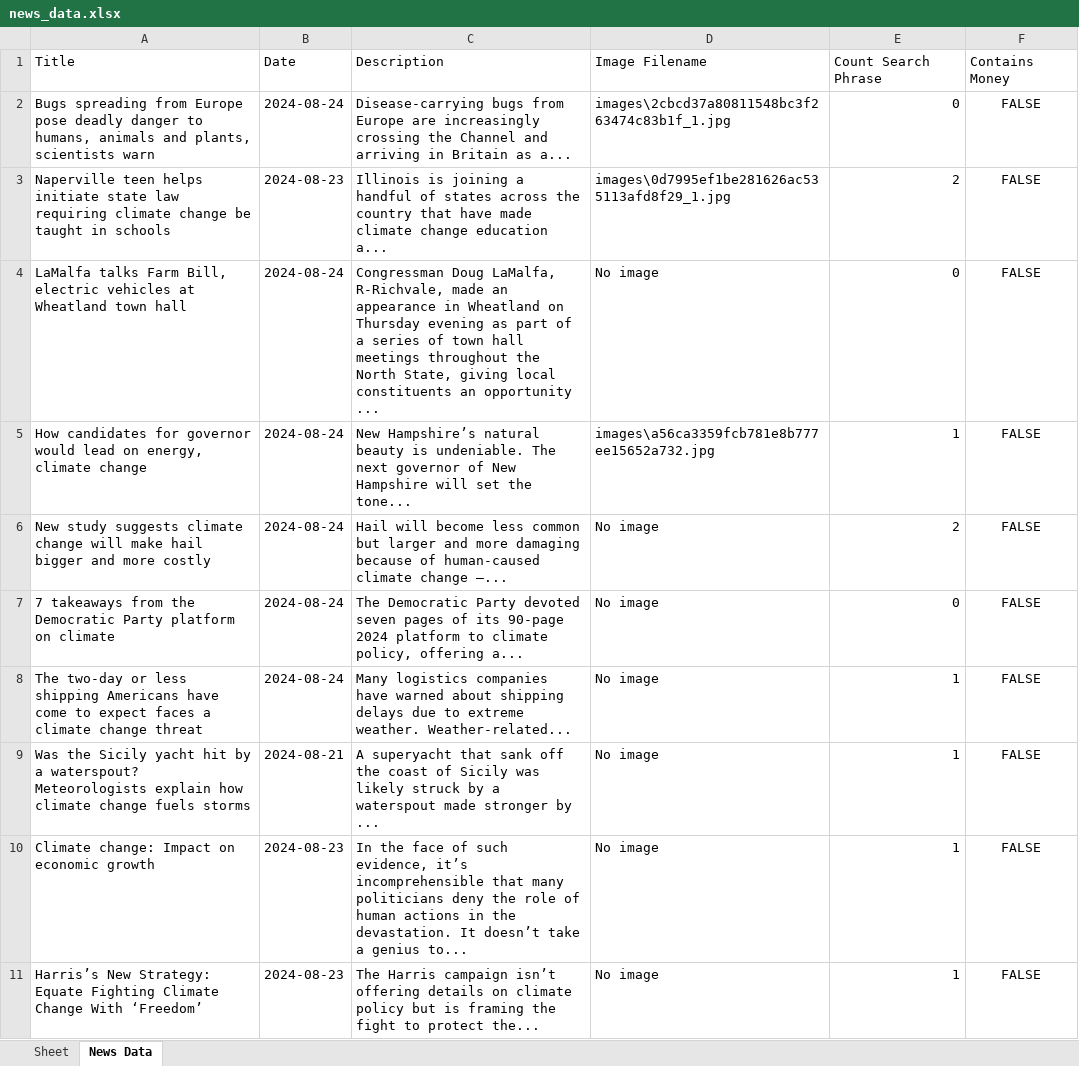
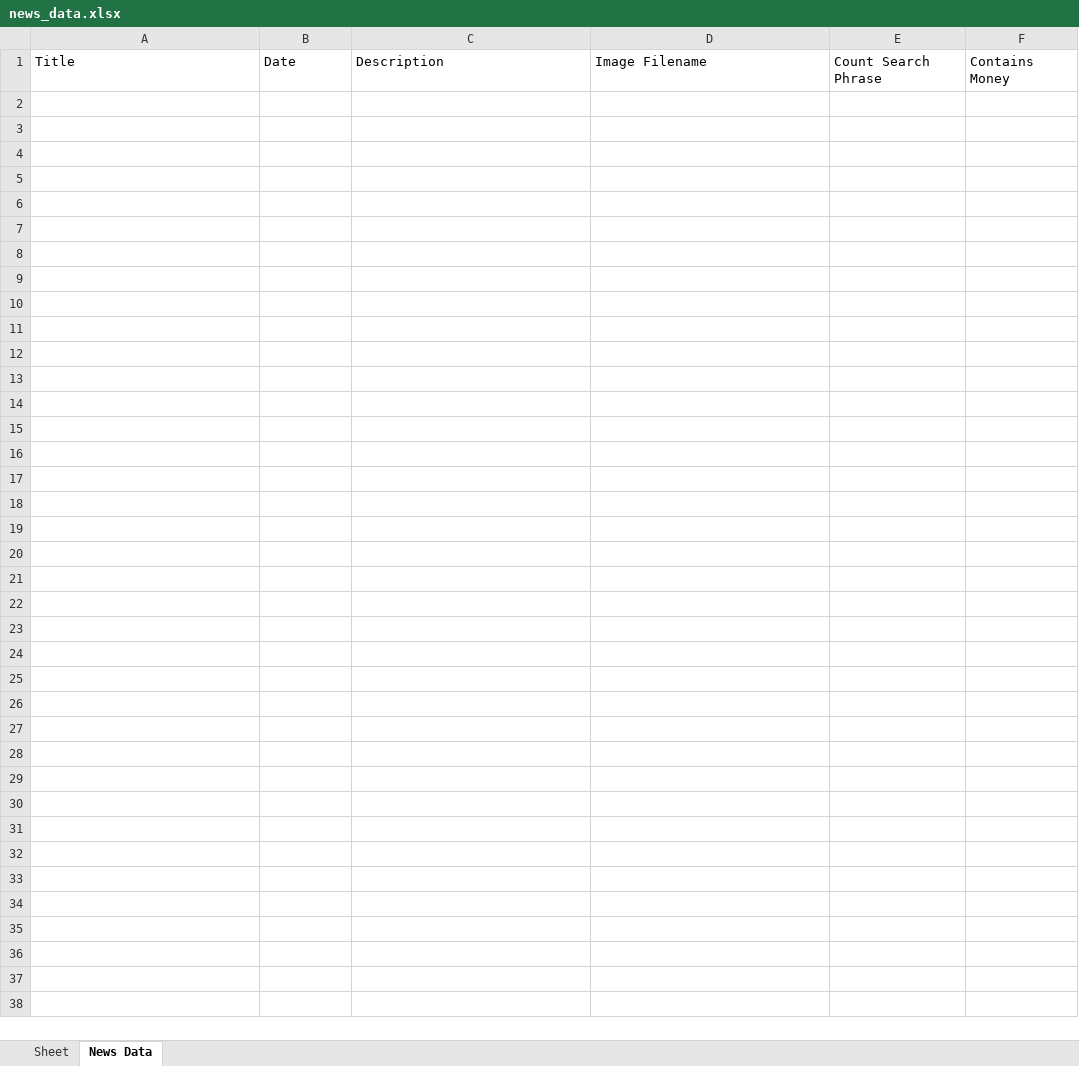
Before and after one commit to lpvera22/news-scraper-robot, an Excel workbook: news_data.xlsx, sheet News Data, drawn as a sheet; only a part is shown; values as stored, in another font and other column widths than the file's, no borders; the diff covers the shown part only; the diff names each change by its address in the sheet, - before the commit and + after, or states it on an @@ line.

```diff
--- a/news_data.xlsx (sheet News Data)
+++ b/news_data.xlsx (sheet News Data)
-row 2: Bugs spreading from Europe pose deadly danger to humans, animals and plants, scientists warn | 2024-08-24 | Disease-carrying bugs from Europe are increasingly crossing the Channel and arriving in Britain as a... | images\2cbcd37a80811548bc3f263474c83b1f_1.jpg | 0 | FALSE
-row 3: Naperville teen helps initiate state law requiring climate change be taught in schools | 2024-08-23 | Illinois is joining a handful of states across the country that have made climate change education a... | images\0d7995ef1be281626ac535113afd8f29_1.jpg | 2 | FALSE
-row 4: LaMalfa talks Farm Bill, electric vehicles at Wheatland town hall | 2024-08-24 | Congressman Doug LaMalfa, R-Richvale, made an appearance in Wheatland on Thursday evening as part of a series of town hall meetings throughout the North State, giving local constituents an opportunity ... | No image | 0 | FALSE
-row 5: How candidates for governor would lead on energy, climate change | 2024-08-24 | New Hampshire’s natural beauty is undeniable. The next governor of New Hampshire will set the tone... | images\a56ca3359fcb781e8b777ee15652a732.jpg | 1 | FALSE
-row 6: New study suggests climate change will make hail bigger and more costly | 2024-08-24 | Hail will become less common but larger and more damaging because of human-caused climate change —... | No image | 2 | FALSE
-row 7: 7 takeaways from the Democratic Party platform on climate | 2024-08-24 | The Democratic Party devoted seven pages of its 90-page 2024 platform to climate policy, offering a... | No image | 0 | FALSE
-row 8: The two-day or less shipping Americans have come to expect faces a climate change threat | 2024-08-24 | Many logistics companies have warned about shipping delays due to extreme weather. Weather-related... | No image | 1 | FALSE
-row 9: Was the Sicily yacht hit by a waterspout? Meteorologists explain how climate change fuels storms | 2024-08-21 | A superyacht that sank off the coast of Sicily was likely struck by a waterspout made stronger by ... | No image | 1 | FALSE
-row 10: Climate change: Impact on economic growth | 2024-08-23 | In the face of such evidence, it’s incomprehensible that many politicians deny the role of human actions in the devastation. It doesn’t take a genius to... | No image | 1 | FALSE
-row 11: Harris’s New Strategy: Equate Fighting Climate Change With ‘Freedom’ | 2024-08-23 | The Harris campaign isn’t offering details on climate policy but is framing the fight to protect the... | No image | 1 | FALSE
```
Also changed, not shown: 19 removed rows elsewhere in this sheet, 23 other files.
